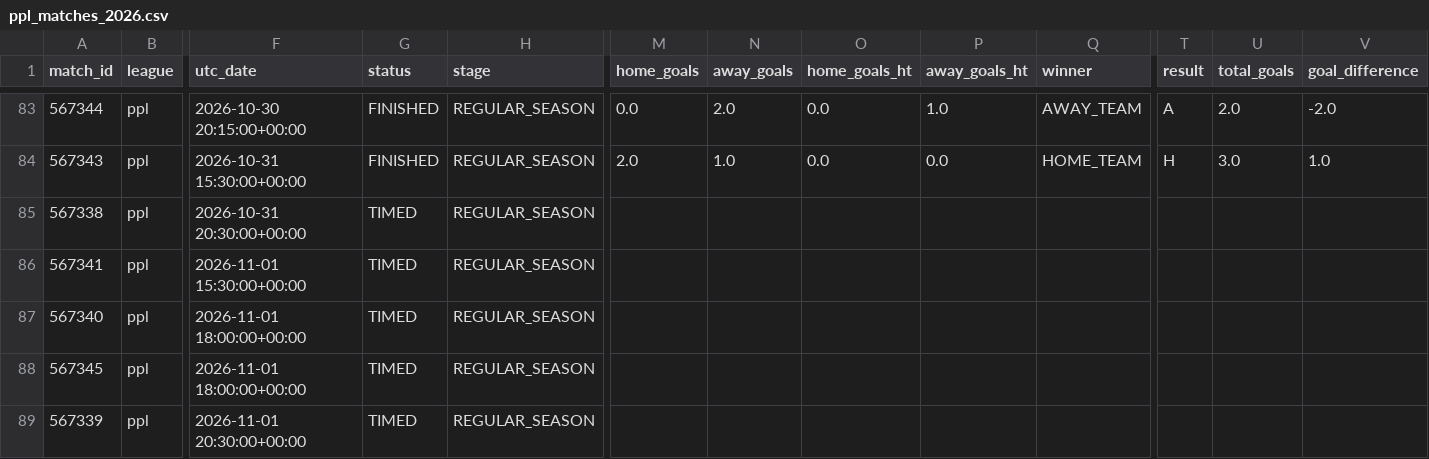
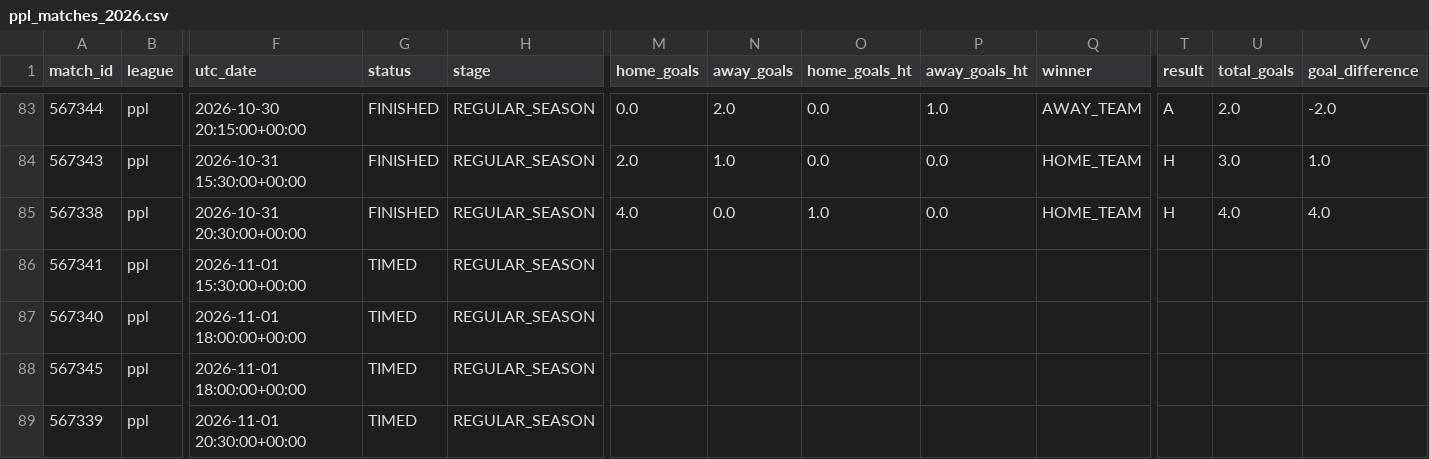
Before and after one commit to JuanAndresHS/pitchiq, a CSV file: data/processed/ppl_matches_2026.csv, drawn as a sheet; only a part is shown, gaps mark what is left out; the diff names each change by its address in the sheet, - before the commit and + after, or states it on an @@ line.

```diff
--- a/data/processed/ppl_matches_2026.csv
+++ b/data/processed/ppl_matches_2026.csv
-G85 (status): TIMED
+G85 (status): FINISHED
-M85 (home_goals): (empty)
+M85 (home_goals): 4.0
-N85 (away_goals): (empty)
+N85 (away_goals): 0.0
-O85 (home_goals_ht): (empty)
+O85 (home_goals_ht): 1.0
-P85 (away_goals_ht): (empty)
+P85 (away_goals_ht): 0.0
-Q85 (winner): (empty)
+Q85 (winner): HOME_TEAM
-T85 (result): (empty)
+T85 (result): H
-U85 (total_goals): (empty)
+U85 (total_goals): 4.0
-V85 (goal_difference): (empty)
+V85 (goal_difference): 4.0
```
Also changed, not shown: data/processed/ded_matches_2026.csv, data/processed/fl1_matches_2026.csv, 3 other files.
